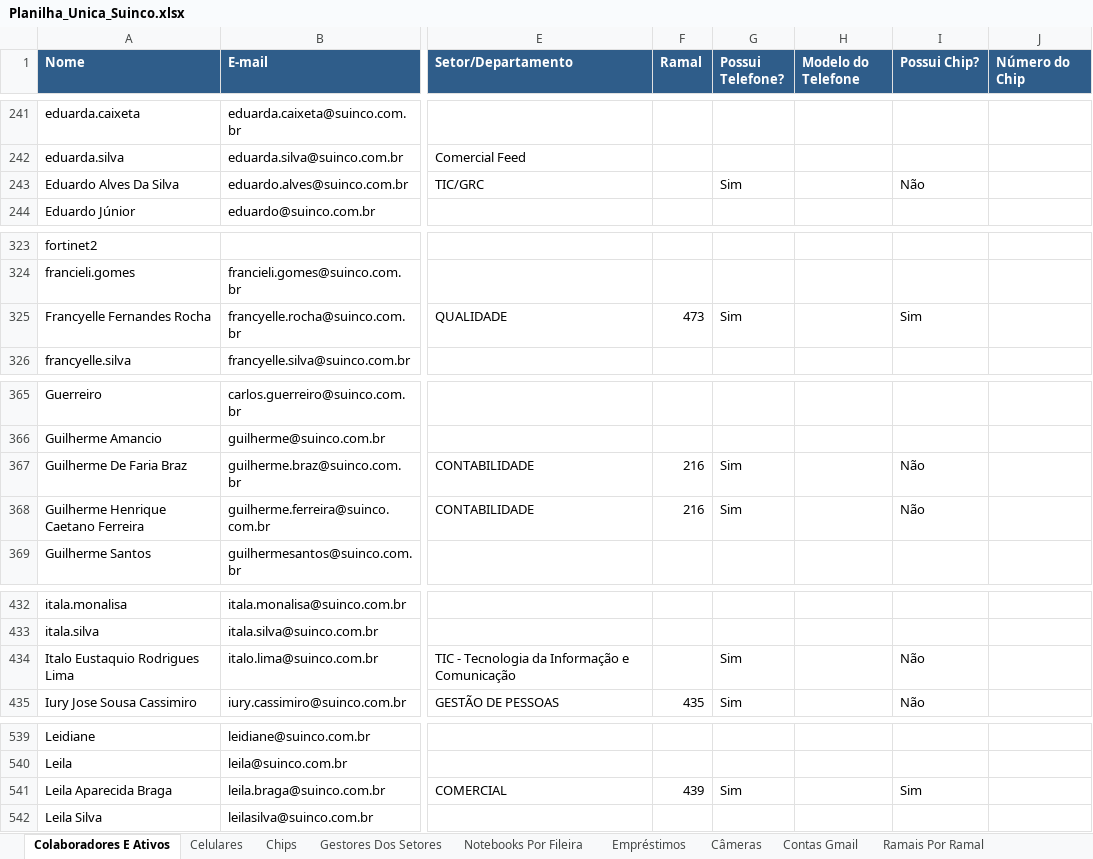
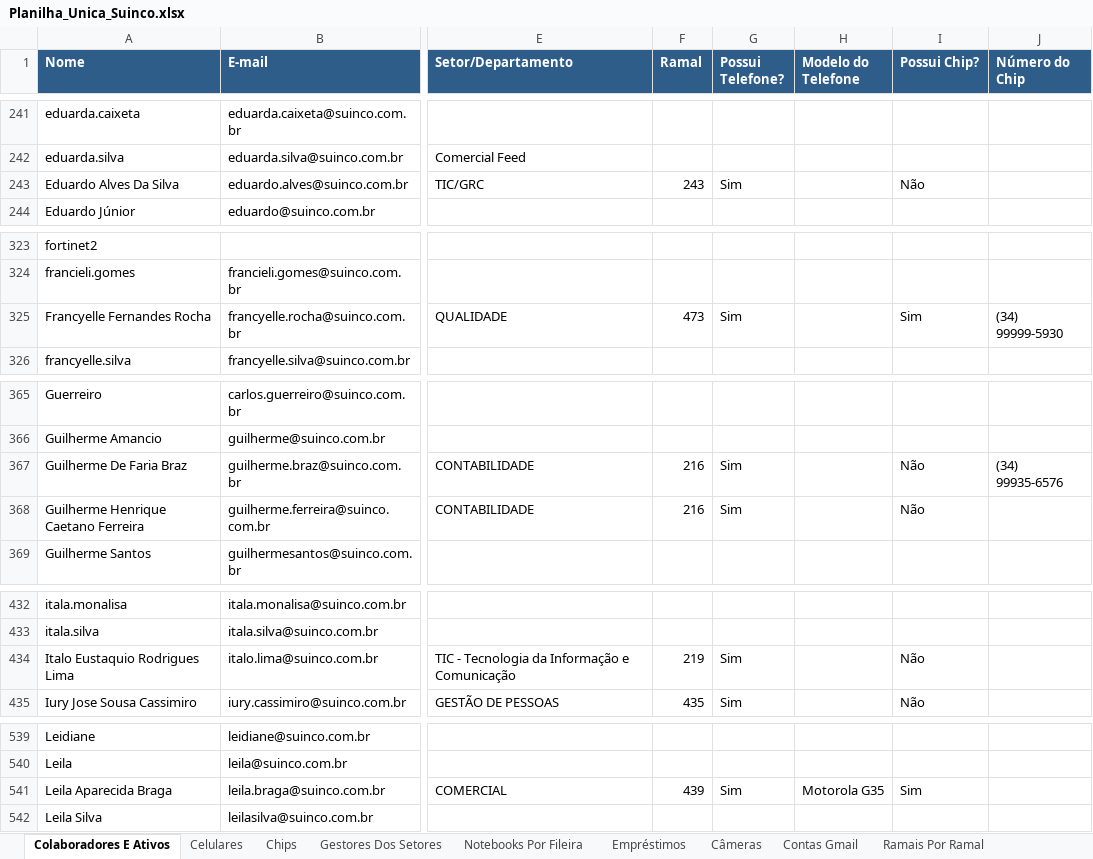
Before and after one commit to gersongharaujo-web/gerson.araujo, an Excel workbook: Planilha_Unica_Suinco.xlsx, sheet Colaboradores E Ativos, drawn as a sheet; only a part is shown, gaps mark what is left out; values as stored, in another font and other column widths than the file's, no borders; the diff covers the shown part only; the diff names each change by its address in the sheet, - before the commit and + after, or states it on an @@ line.

```diff
--- a/Planilha_Unica_Suinco.xlsx (sheet Colaboradores E Ativos)
+++ b/Planilha_Unica_Suinco.xlsx (sheet Colaboradores E Ativos)
-F243 (Ramal): (empty)
+F243 (Ramal): 243
-J325 (Número do Chip): (empty)
+J325 (Número do Chip): (34) 99999-5930
-J367 (Número do Chip): (empty)
+J367 (Número do Chip): (34) 99935-6576
-F434 (Ramal): (empty)
+F434 (Ramal): 219
-H541 (Modelo do Telefone): (empty)
+H541 (Modelo do Telefone): Motorola G35
```
Also changed, not shown: 26 edited cells elsewhere in this sheet.
